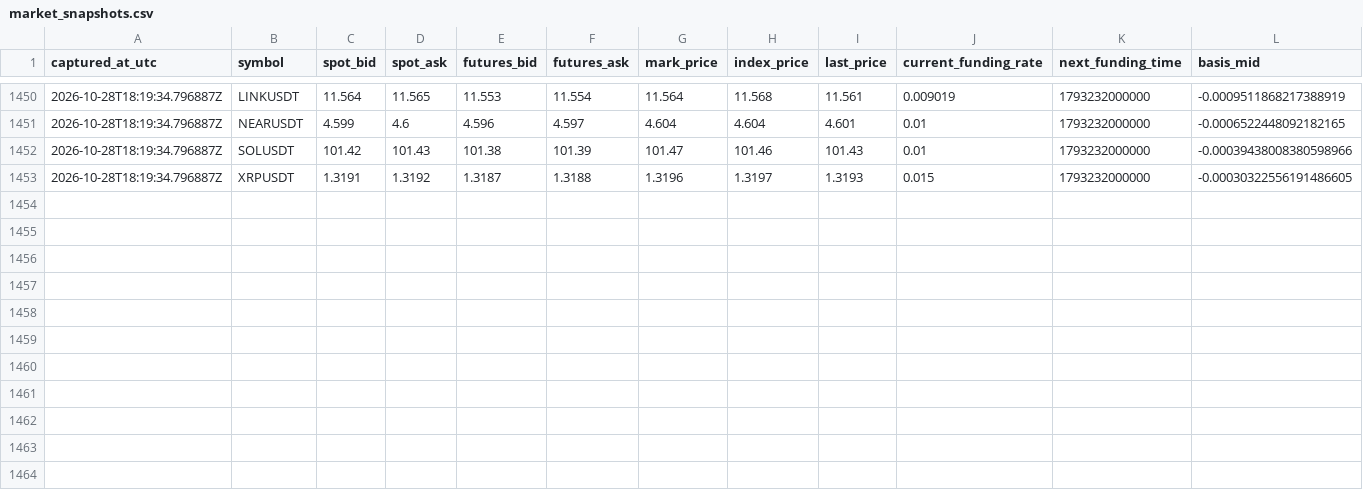
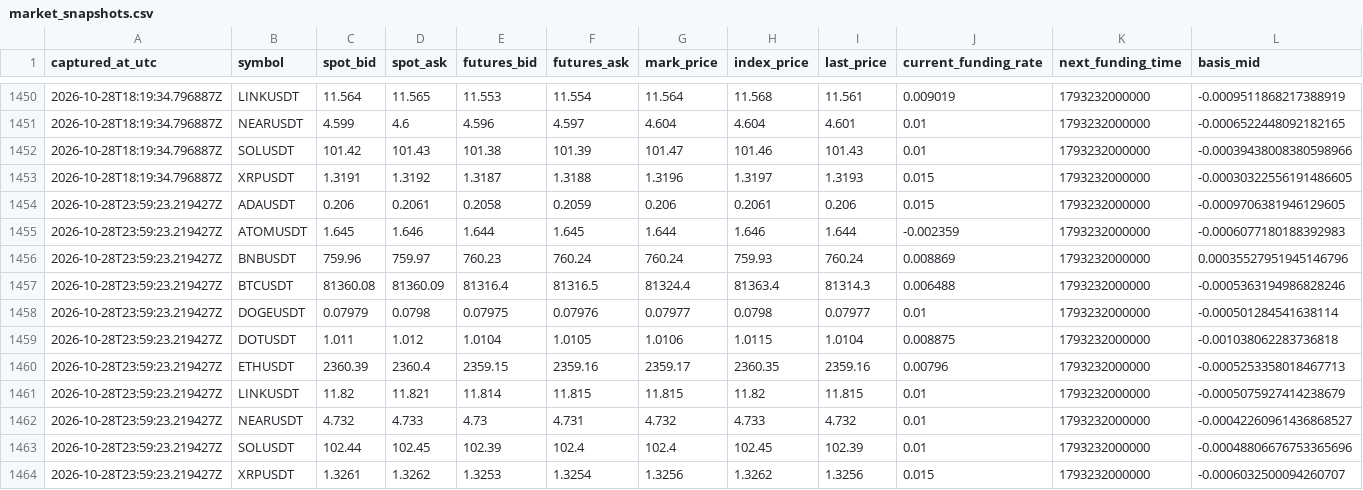
Before and after one commit to sirbob1998-eng/bitunix-paper-test, a CSV file: paper_test/market_snapshots.csv, drawn as a sheet; only a part is shown, gaps mark what is left out; rows hold the shown columns only; the diff names each change by its address in the sheet, - before the commit and + after, or states it on an @@ line.

```diff
--- a/paper_test/market_snapshots.csv
+++ b/paper_test/market_snapshots.csv
+row 1454: 2026-10-28T23:59:23.219427Z | ADAUSDT | 0.206 | 0.2061 | 0.2058 | 0.2059 | 0.206 | 0.2061 | 0.206 | 0.015 | 1793232000000 | -0.0009706381946129605
+row 1455: 2026-10-28T23:59:23.219427Z | ATOMUSDT | 1.645 | 1.646 | 1.644 | 1.645 | 1.644 | 1.646 | 1.644 | -0.002359 | 1793232000000 | -0.0006077180188392983
+row 1456: 2026-10-28T23:59:23.219427Z | BNBUSDT | 759.96 | 759.97 | 760.23 | 760.24 | 760.24 | 759.93 | 760.24 | 0.008869 | 1793232000000 | 0.00035527951945146796
+row 1457: 2026-10-28T23:59:23.219427Z | BTCUSDT | 81360.08 | 81360.09 | 81316.4 | 81316.5 | 81324.4 | 81363.4 | 81314.3 | 0.006488 | 1793232000000 | -0.0005363194986828246
+row 1458: 2026-10-28T23:59:23.219427Z | DOGEUSDT | 0.07979 | 0.0798 | 0.07975 | 0.07976 | 0.07977 | 0.0798 | 0.07977 | 0.01 | 1793232000000 | -0.000501284541638114
+row 1459: 2026-10-28T23:59:23.219427Z | DOTUSDT | 1.011 | 1.012 | 1.0104 | 1.0105 | 1.0106 | 1.0115 | 1.0104 | 0.008875 | 1793232000000 | -0.001038062283736818
+row 1460: 2026-10-28T23:59:23.219427Z | ETHUSDT | 2360.39 | 2360.4 | 2359.15 | 2359.16 | 2359.17 | 2360.35 | 2359.16 | 0.00796 | 1793232000000 | -0.0005253358018467713
+row 1461: 2026-10-28T23:59:23.219427Z | LINKUSDT | 11.82 | 11.821 | 11.814 | 11.815 | 11.815 | 11.82 | 11.815 | 0.01 | 1793232000000 | -0.0005075927414238679
+row 1462: 2026-10-28T23:59:23.219427Z | NEARUSDT | 4.732 | 4.733 | 4.73 | 4.731 | 4.732 | 4.733 | 4.732 | 0.01 | 1793232000000 | -0.00042260961436868527
+row 1463: 2026-10-28T23:59:23.219427Z | SOLUSDT | 102.44 | 102.45 | 102.39 | 102.4 | 102.4 | 102.45 | 102.39 | 0.01 | 1793232000000 | -0.00048806676753365696
+row 1464: 2026-10-28T23:59:23.219427Z | XRPUSDT | 1.3261 | 1.3262 | 1.3253 | 1.3254 | 1.3256 | 1.3262 | 1.3256 | 0.015 | 1793232000000 | -0.0006032500094260707
```
Also changed, not shown: paper_test/snapshots.csv, 1 other file.
